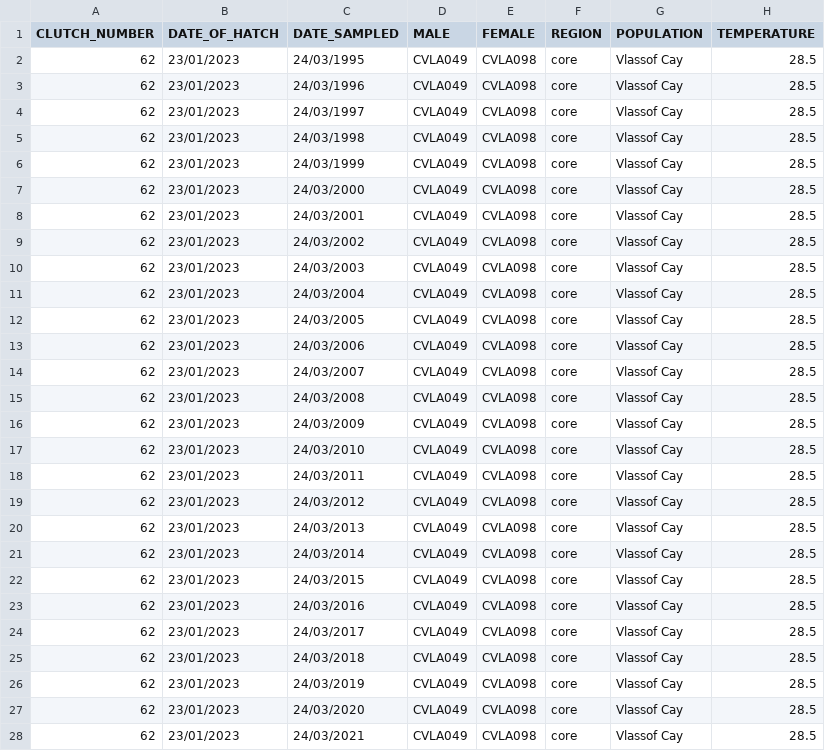
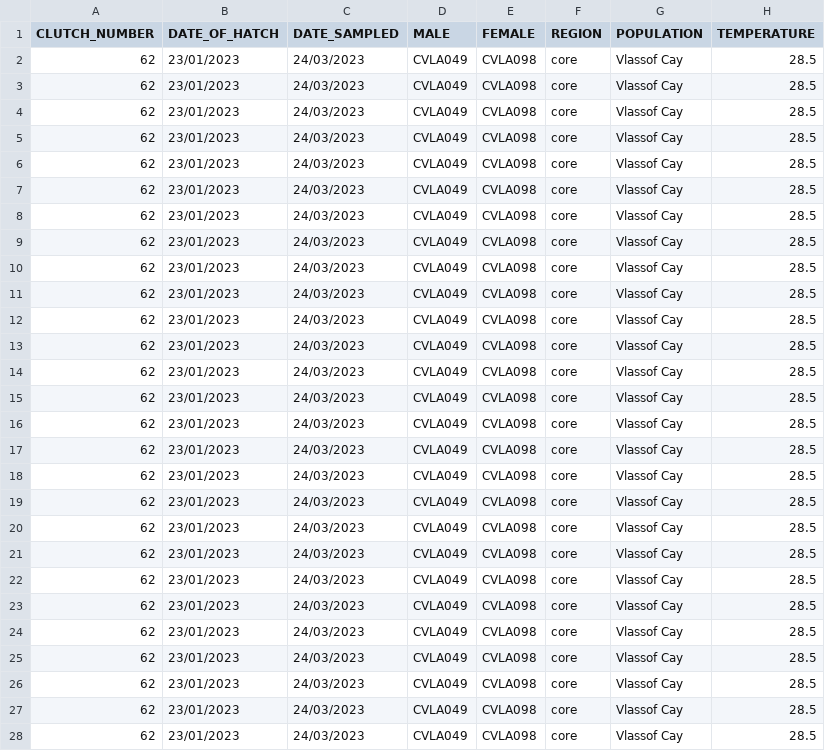
Before and after one commit to schmidte10/Chapter3_Heritability, a CSV file: import_data/2_month_size_data_2022_2023.csv, drawn as a sheet; only a part is shown; the diff covers the shown part only; the diff names each change by its address in the sheet, - before the commit and + after, or states it on an @@ line.

```diff
--- a/import_data/2_month_size_data_2022_2023.csv
+++ b/import_data/2_month_size_data_2022_2023.csv
-C2 (DATE_SAMPLED): 24/03/1995
+C2 (DATE_SAMPLED): 24/03/2023
-C3 (DATE_SAMPLED): 24/03/1996
+C3 (DATE_SAMPLED): 24/03/2023
-C4 (DATE_SAMPLED): 24/03/1997
+C4 (DATE_SAMPLED): 24/03/2023
-C5 (DATE_SAMPLED): 24/03/1998
+C5 (DATE_SAMPLED): 24/03/2023
-C6 (DATE_SAMPLED): 24/03/1999
+C6 (DATE_SAMPLED): 24/03/2023
-C7 (DATE_SAMPLED): 24/03/2000
+C7 (DATE_SAMPLED): 24/03/2023
-C8 (DATE_SAMPLED): 24/03/2001
+C8 (DATE_SAMPLED): 24/03/2023
-C9 (DATE_SAMPLED): 24/03/2002
+C9 (DATE_SAMPLED): 24/03/2023
-C10 (DATE_SAMPLED): 24/03/2003
+C10 (DATE_SAMPLED): 24/03/2023
-C11 (DATE_SAMPLED): 24/03/2004
+C11 (DATE_SAMPLED): 24/03/2023
-C12 (DATE_SAMPLED): 24/03/2005
+C12 (DATE_SAMPLED): 24/03/2023
-C13 (DATE_SAMPLED): 24/03/2006
+C13 (DATE_SAMPLED): 24/03/2023
-C14 (DATE_SAMPLED): 24/03/2007
+C14 (DATE_SAMPLED): 24/03/2023
-C15 (DATE_SAMPLED): 24/03/2008
+C15 (DATE_SAMPLED): 24/03/2023
-C16 (DATE_SAMPLED): 24/03/2009
+C16 (DATE_SAMPLED): 24/03/2023
-C17 (DATE_SAMPLED): 24/03/2010
+C17 (DATE_SAMPLED): 24/03/2023
-C18 (DATE_SAMPLED): 24/03/2011
+C18 (DATE_SAMPLED): 24/03/2023
-C19 (DATE_SAMPLED): 24/03/2012
+C19 (DATE_SAMPLED): 24/03/2023
-C20 (DATE_SAMPLED): 24/03/2013
+C20 (DATE_SAMPLED): 24/03/2023
-C21 (DATE_SAMPLED): 24/03/2014
+C21 (DATE_SAMPLED): 24/03/2023
-C22 (DATE_SAMPLED): 24/03/2015
+C22 (DATE_SAMPLED): 24/03/2023
-C23 (DATE_SAMPLED): 24/03/2016
+C23 (DATE_SAMPLED): 24/03/2023
-C24 (DATE_SAMPLED): 24/03/2017
+C24 (DATE_SAMPLED): 24/03/2023
-C25 (DATE_SAMPLED): 24/03/2018
+C25 (DATE_SAMPLED): 24/03/2023
-C26 (DATE_SAMPLED): 24/03/2019
+C26 (DATE_SAMPLED): 24/03/2023
-C27 (DATE_SAMPLED): 24/03/2020
+C27 (DATE_SAMPLED): 24/03/2023
-C28 (DATE_SAMPLED): 24/03/2021
+C28 (DATE_SAMPLED): 24/03/2023
```
Also changed, not shown: 1 edited cell elsewhere in this file, 13 other files.
